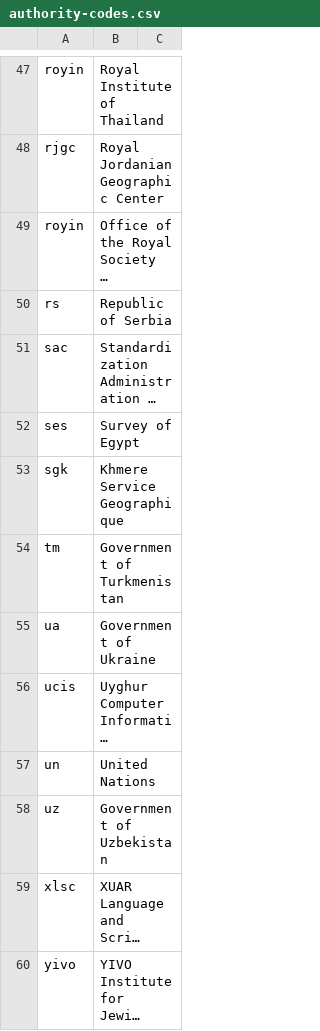
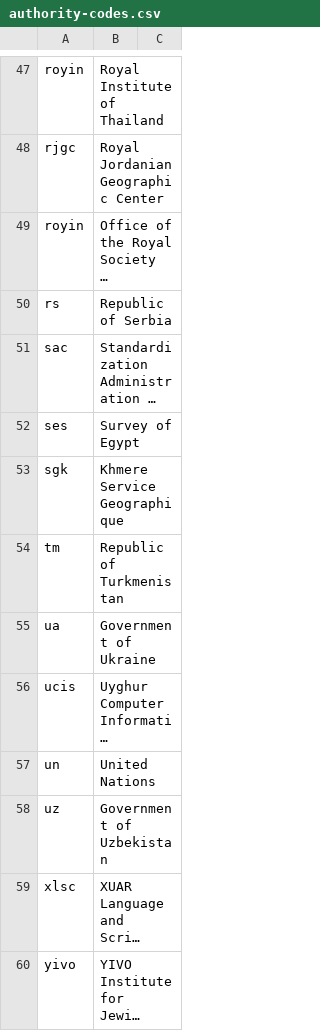
Before and after one commit to CalConnect/csd-transcription-systems, a CSV file: sources/data/authority-codes.csv, drawn as a sheet; only a part is shown, gaps mark what is left out; long unchanged cells end in ….

```diff
--- a/sources/data/authority-codes.csv
+++ b/sources/data/authority-codes.csv
@@ -53,3 +53,3 @@ ses,Survey of Egypt,
 sgk,Khmere Service Geographique,
-tm,Government of Turkmenistan,
+tm,Republic of Turkmenistan,
 ua,Government of Ukraine,
```
Also changed, not shown: sources/data/codes.csv, sources/data/nga.csv.
